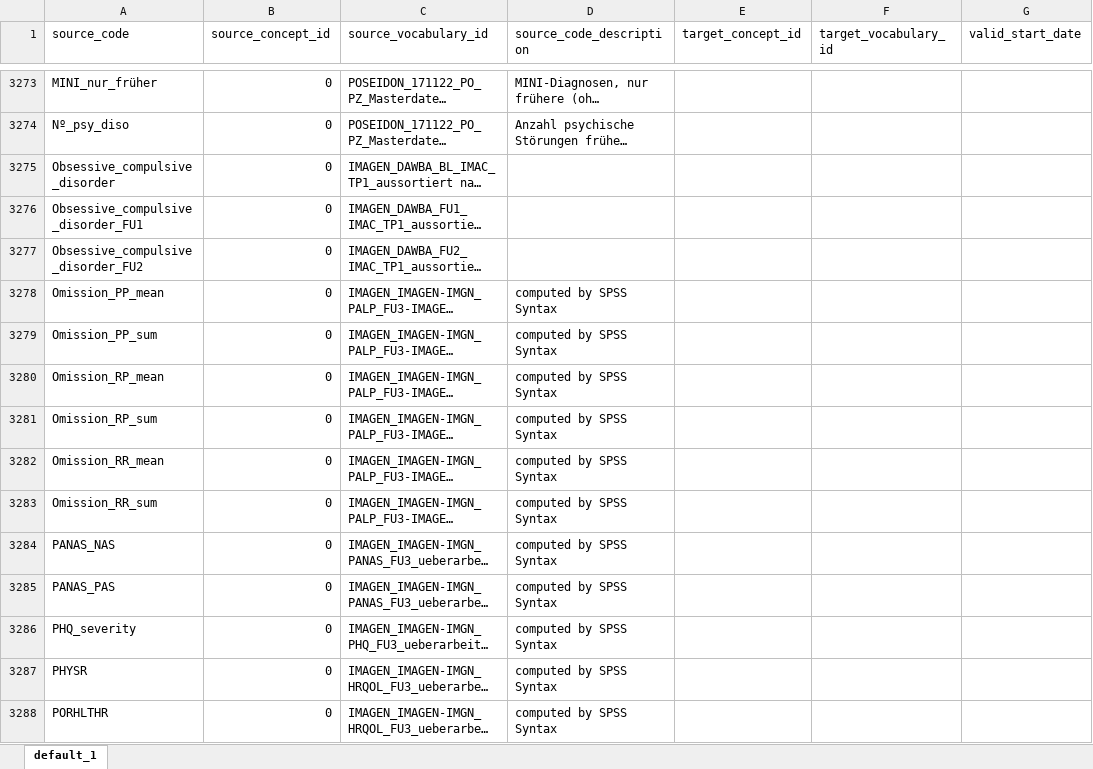
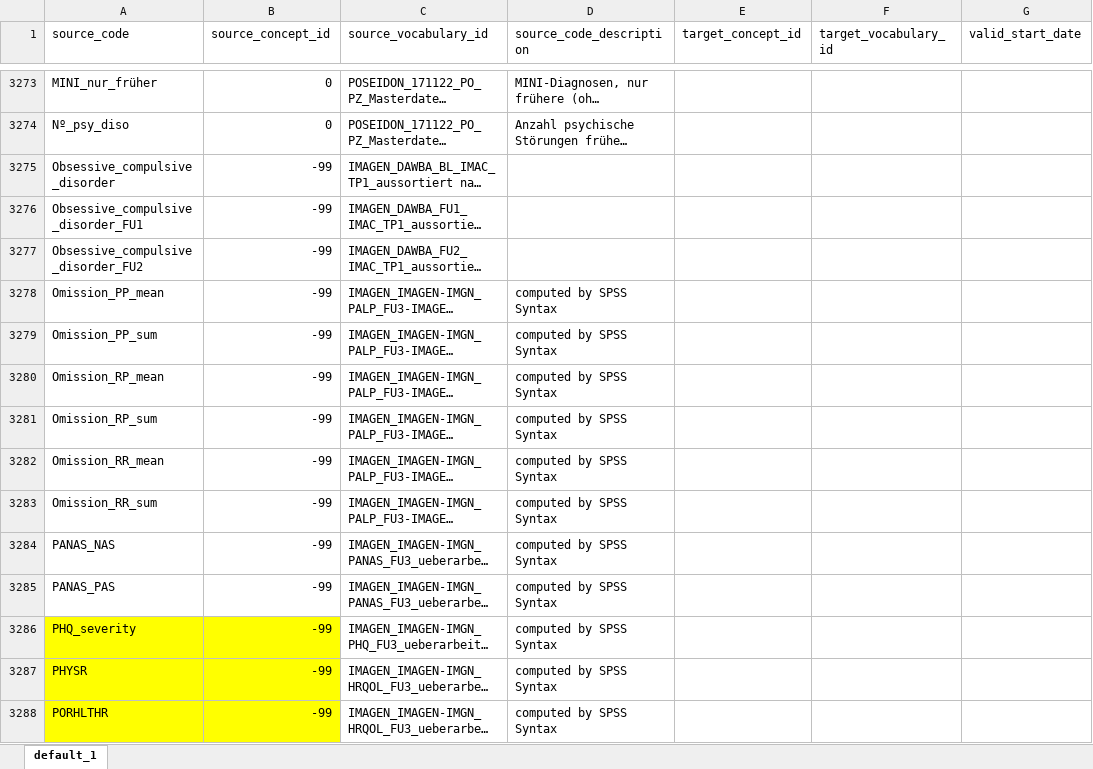
Before and after one commit to karlgottfried/Instrument_Mapping_LOINC, an Excel workbook: Mapping_List_OMOP_LOINC_all_elements_v0.1.xlsx, sheet default_1, drawn as a sheet; only a part is shown, gaps mark what is left out; long unchanged cells end in …; values as stored, in another font and other column widths than the file's, no borders; the diff covers the shown part only; the diff names each change by its address in the sheet, - before the commit and + after, or states it on an @@ line.

Commit message:
new adding_2

```diff
--- a/Mapping_List_OMOP_LOINC_all_elements_v0.1.xlsx (sheet default_1)
+++ b/Mapping_List_OMOP_LOINC_all_elements_v0.1.xlsx (sheet default_1)
-B3275:B3288 (source_concept_id): 0
+B3275:B3288 (source_concept_id): -99
-A3286:B3288 fill: none
+A3286:B3288 fill: #FFFF00
```
Also changed, not shown: 10 edited cells and cell formats elsewhere in this sheet.
